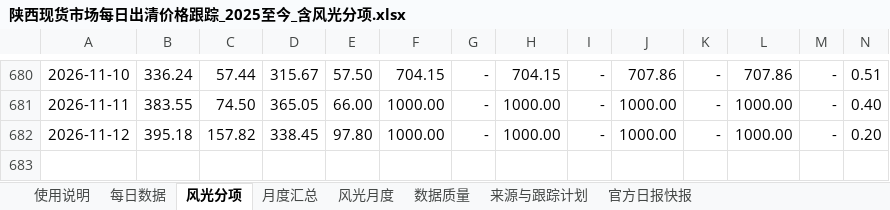
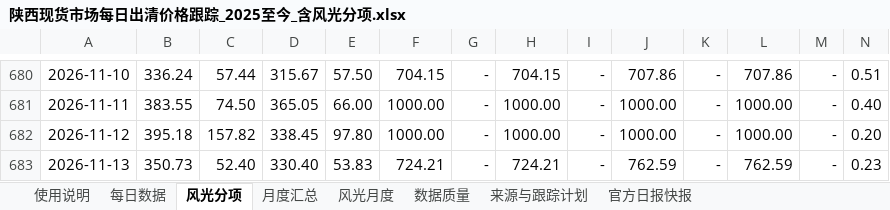
Before and after one commit to yuanliugit/shaanxi-power-market-site, an Excel workbook: downloads/陕西现货市场每日出清价格跟踪_2025至今_含风光分项.xlsx, sheet 风光分项, drawn as a sheet; only a part is shown, gaps mark what is left out; values as stored, in another font and other column widths than the file's, no borders; conditional formats not drawn; rows hold the shown columns only; the diff names each change by its address in the sheet, - before the commit and + after, or states it on an @@ line.

```diff
--- a/downloads/陕西现货市场每日出清价格跟踪_2025至今_含风光分项.xlsx (sheet 风光分项)
+++ b/downloads/陕西现货市场每日出清价格跟踪_2025至今_含风光分项.xlsx (sheet 风光分项)
+row 683: 2026-11-13 | 350.73 | 52.40 | 330.40 | 53.83 | 724.21 | - | 724.21 | - | 762.59 | - | 762.59 | - | 0.23
```
Also changed, not shown: sheet 每日数据, sheet 月度汇总, sheet 使用说明, sheet 风光月度, sheet 数据质量, sheet 来源与跟踪计划, 1 more sheet, formulas that keep their value, charts or pictures, 陕西现货市场每日出清价格跟踪_2025至今_含风光分项.xlsx, 3 other files.
